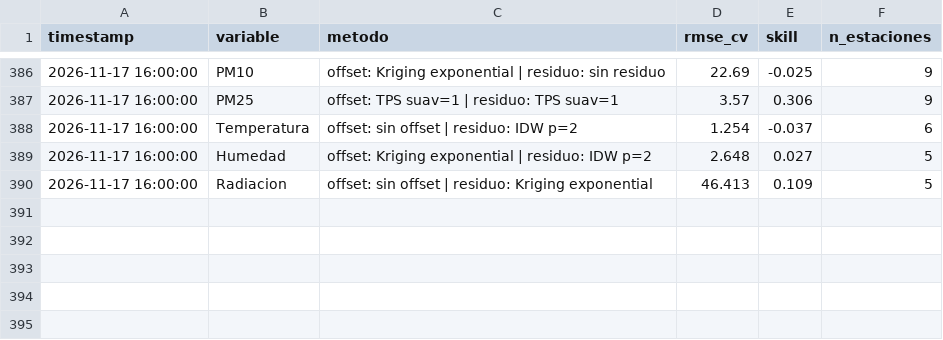
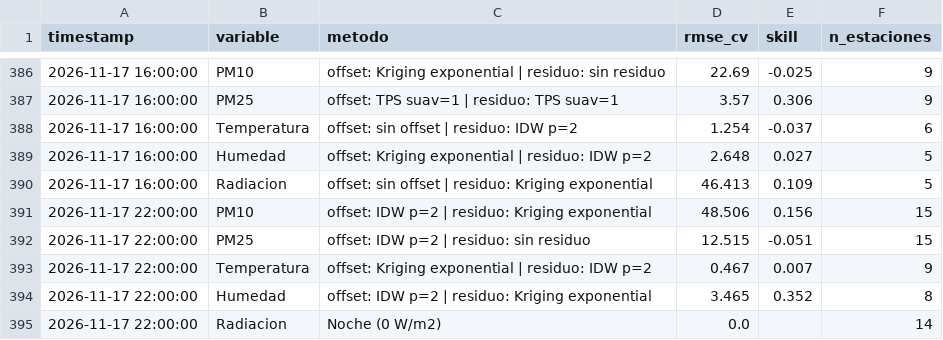
Before and after one commit to vasquez-roberto/capa_meteorologica, a CSV file: SIMA/sima_interpolacion_diagnostico.csv, drawn as a sheet; only a part is shown, gaps mark what is left out; the diff names each change by its address in the sheet, - before the commit and + after, or states it on an @@ line.

```diff
--- a/SIMA/sima_interpolacion_diagnostico.csv
+++ b/SIMA/sima_interpolacion_diagnostico.csv
+row 391: 2026-11-17 22:00:00 | PM10 | offset: IDW p=2 | residuo: Kriging exponential | 48.506 | 0.156 | 15
+row 392: 2026-11-17 22:00:00 | PM25 | offset: IDW p=2 | residuo: sin residuo | 12.515 | -0.051 | 15
+row 393: 2026-11-17 22:00:00 | Temperatura | offset: Kriging exponential | residuo: IDW p=2 | 0.467 | 0.007 | 9
+row 394: 2026-11-17 22:00:00 | Humedad | offset: IDW p=2 | residuo: Kriging exponential | 3.465 | 0.352 | 8
+row 395: 2026-11-17 22:00:00 | Radiacion | Noche (0 W/m2) | 0.0 |  | 14
```
Also changed, not shown: Purple Air/purpleair_meteo_lecturas.csv, SIMA/sima_interpolacion_lecturas.csv, 18 other files.
